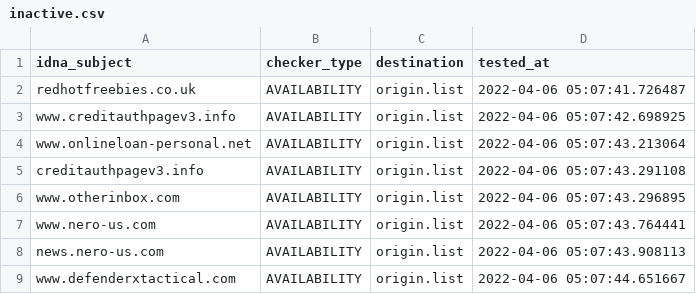
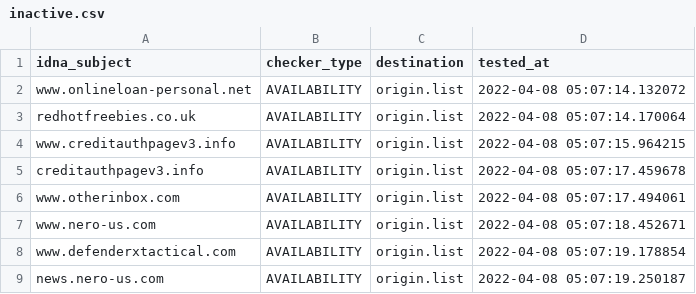
Before and after one commit to dead-hosts/add.Spam_git_FadeMind, a CSV file: .pyfunceble/inactive.csv, drawn as a sheet.

```diff
--- a/.pyfunceble/inactive.csv
+++ b/.pyfunceble/inactive.csv
@@ -1,9 +1,9 @@
 idna_subject,checker_type,destination,tested_at
-redhotfreebies.co.uk,AVAILABILITY,origin.list,2022-04-06 05:07:41.726487
-www.creditauthpagev3.info,AVAILABILITY,origin.list,2022-04-06 05:07:42.698925
-www.onlineloan-personal.net,AVAILABILITY,origin.list,2022-04-06 05:07:43.213064
-creditauthpagev3.info,AVAILABILITY,origin.list,2022-04-06 05:07:43.291108
-www.otherinbox.com,AVAILABILITY,origin.list,2022-04-06 05:07:43.296895
-www.nero-us.com,AVAILABILITY,origin.list,2022-04-06 05:07:43.764441
-news.nero-us.com,AVAILABILITY,origin.list,2022-04-06 05:07:43.908113
-www.defenderxtactical.com,AVAILABILITY,origin.list,2022-04-06 05:07:44.651667
+www.onlineloan-personal.net,AVAILABILITY,origin.list,2022-04-08 05:07:14.132072
+redhotfreebies.co.uk,AVAILABILITY,origin.list,2022-04-08 05:07:14.170064
+www.creditauthpagev3.info,AVAILABILITY,origin.list,2022-04-08 05:07:15.964215
+creditauthpagev3.info,AVAILABILITY,origin.list,2022-04-08 05:07:17.459678
+www.otherinbox.com,AVAILABILITY,origin.list,2022-04-08 05:07:17.494061
+www.nero-us.com,AVAILABILITY,origin.list,2022-04-08 05:07:18.452671
+www.defenderxtactical.com,AVAILABILITY,origin.list,2022-04-08 05:07:19.178854
+news.nero-us.com,AVAILABILITY,origin.list,2022-04-08 05:07:19.250187
```
Also changed, not shown: 12 other files.
